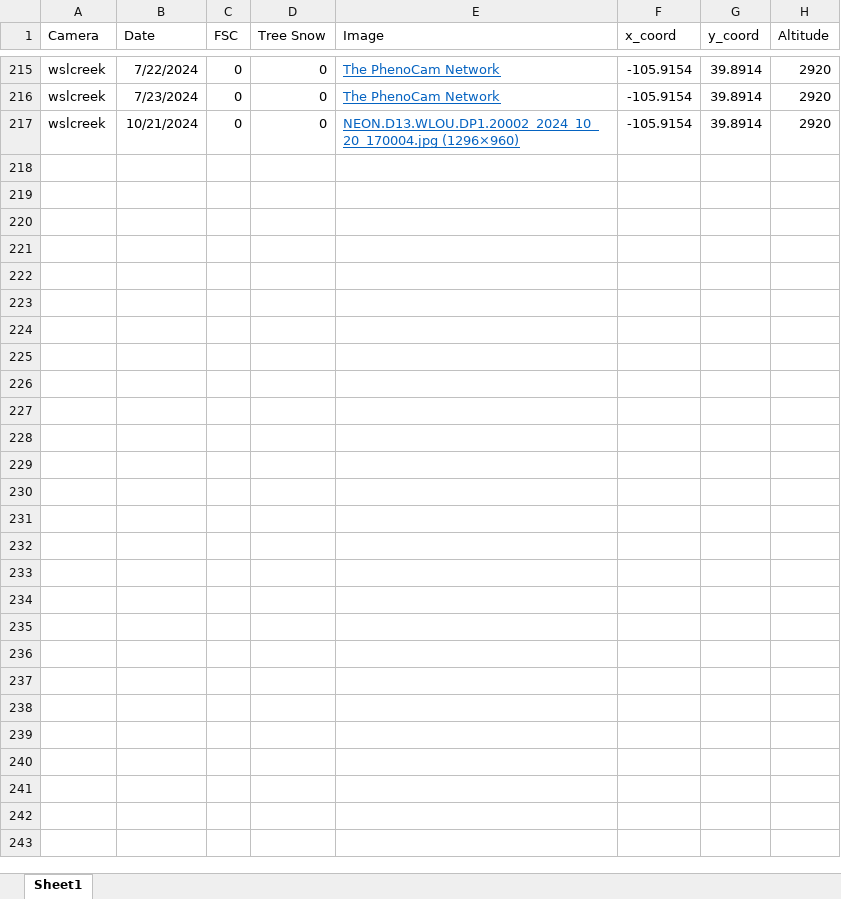
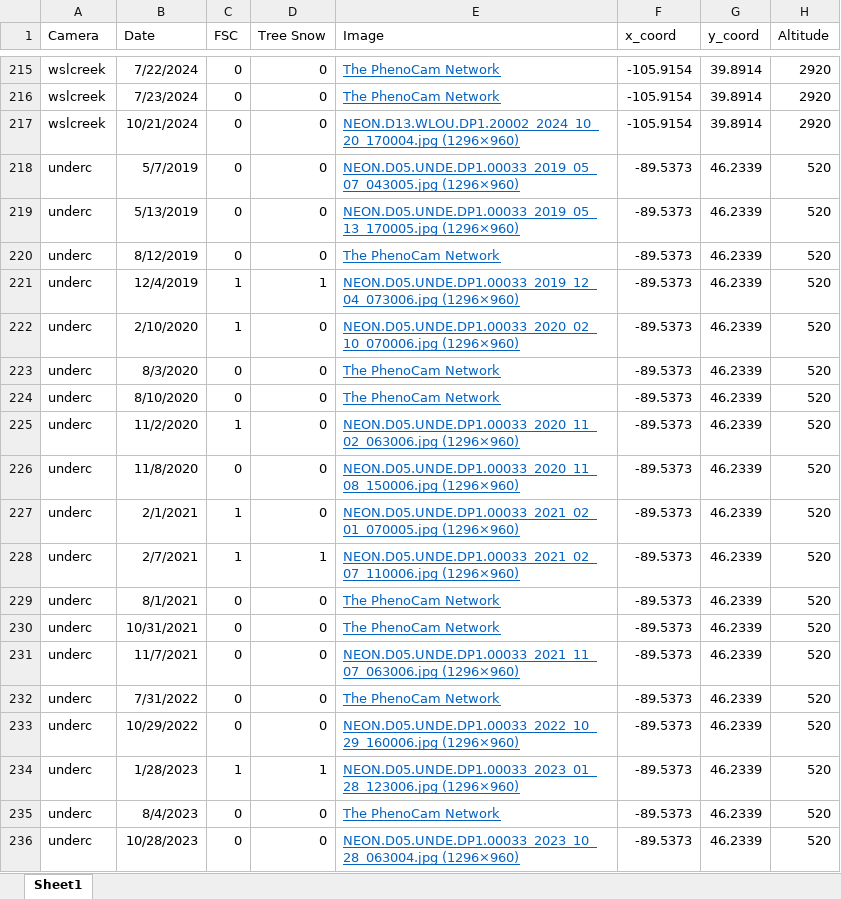
Before and after one commit to thomaslaraia/Snowstradamus, an Excel workbook: snow_cam_details.xlsx, sheet Sheet1, drawn as a sheet; only a part is shown, gaps mark what is left out; values as stored, in another font and other column widths than the file's, no borders; the diff covers the shown part only; the diff names each change by its address in the sheet, - before the commit and + after, or states it on an @@ line.

Commit message:
updated excel

```diff
--- a/snow_cam_details.xlsx (sheet Sheet1)
+++ b/snow_cam_details.xlsx (sheet Sheet1)
+row 218: underc | 5/7/2019 | 0 | 0 | NEON.D05.UNDE.DP1.00033_2019_05_07_043005.jpg (1296×960) | -89.5373 | 46.2339 | 520
+row 219: underc | 5/13/2019 | 0 | 0 | NEON.D05.UNDE.DP1.00033_2019_05_13_170005.jpg (1296×960) | -89.5373 | 46.2339 | 520
+row 220: underc | 8/12/2019 | 0 | 0 | The PhenoCam Network | -89.5373 | 46.2339 | 520
+row 221: underc | 12/4/2019 | 1 | 1 | NEON.D05.UNDE.DP1.00033_2019_12_04_073006.jpg (1296×960) | -89.5373 | 46.2339 | 520
+row 222: underc | 2/10/2020 | 1 | 0 | NEON.D05.UNDE.DP1.00033_2020_02_10_070006.jpg (1296×960) | -89.5373 | 46.2339 | 520
+row 223: underc | 8/3/2020 | 0 | 0 | The PhenoCam Network | -89.5373 | 46.2339 | 520
+row 224: underc | 8/10/2020 | 0 | 0 | The PhenoCam Network | -89.5373 | 46.2339 | 520
+row 225: underc | 11/2/2020 | 1 | 0 | NEON.D05.UNDE.DP1.00033_2020_11_02_063006.jpg (1296×960) | -89.5373 | 46.2339 | 520
+row 226: underc | 11/8/2020 | 0 | 0 | NEON.D05.UNDE.DP1.00033_2020_11_08_150006.jpg (1296×960) | -89.5373 | 46.2339 | 520
+row 227: underc | 2/1/2021 | 1 | 0 | NEON.D05.UNDE.DP1.00033_2021_02_01_070005.jpg (1296×960) | -89.5373 | 46.2339 | 520
+row 228: underc | 2/7/2021 | 1 | 1 | NEON.D05.UNDE.DP1.00033_2021_02_07_110006.jpg (1296×960) | -89.5373 | 46.2339 | 520
+row 229: underc | 8/1/2021 | 0 | 0 | The PhenoCam Network | -89.5373 | 46.2339 | 520
+row 230: underc | 10/31/2021 | 0 | 0 | The PhenoCam Network | -89.5373 | 46.2339 | 520
+row 231: underc | 11/7/2021 | 0 | 0 | NEON.D05.UNDE.DP1.00033_2021_11_07_063006.jpg (1296×960) | -89.5373 | 46.2339 | 520
+row 232: underc | 7/31/2022 | 0 | 0 | The PhenoCam Network | -89.5373 | 46.2339 | 520
+row 233: underc | 10/29/2022 | 0 | 0 | NEON.D05.UNDE.DP1.00033_2022_10_29_160006.jpg (1296×960) | -89.5373 | 46.2339 | 520
+row 234: underc | 1/28/2023 | 1 | 1 | NEON.D05.UNDE.DP1.00033_2023_01_28_123006.jpg (1296×960) | -89.5373 | 46.2339 | 520
+row 235: underc | 8/4/2023 | 0 | 0 | The PhenoCam Network | -89.5373 | 46.2339 | 520
+row 236: underc | 10/28/2023 | 0 | 0 | NEON.D05.UNDE.DP1.00033_2023_10_28_063004.jpg (1296×960) | -89.5373 | 46.2339 | 520
```
Also changed, not shown: 54 added rows elsewhere in this sheet.
